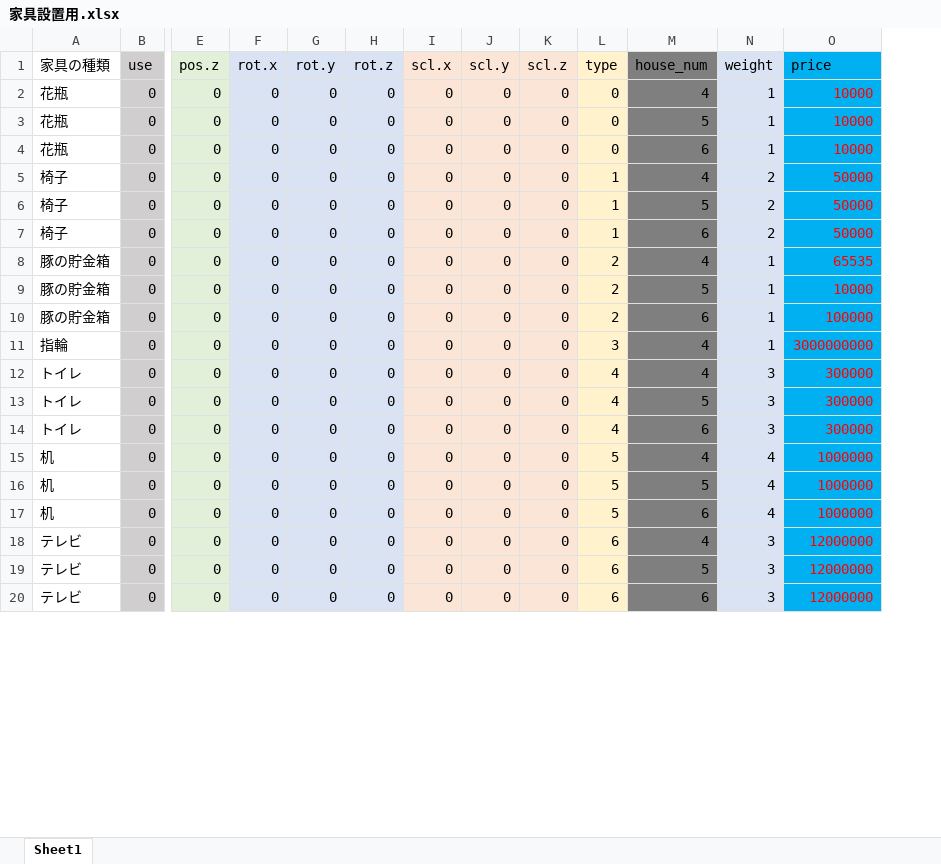
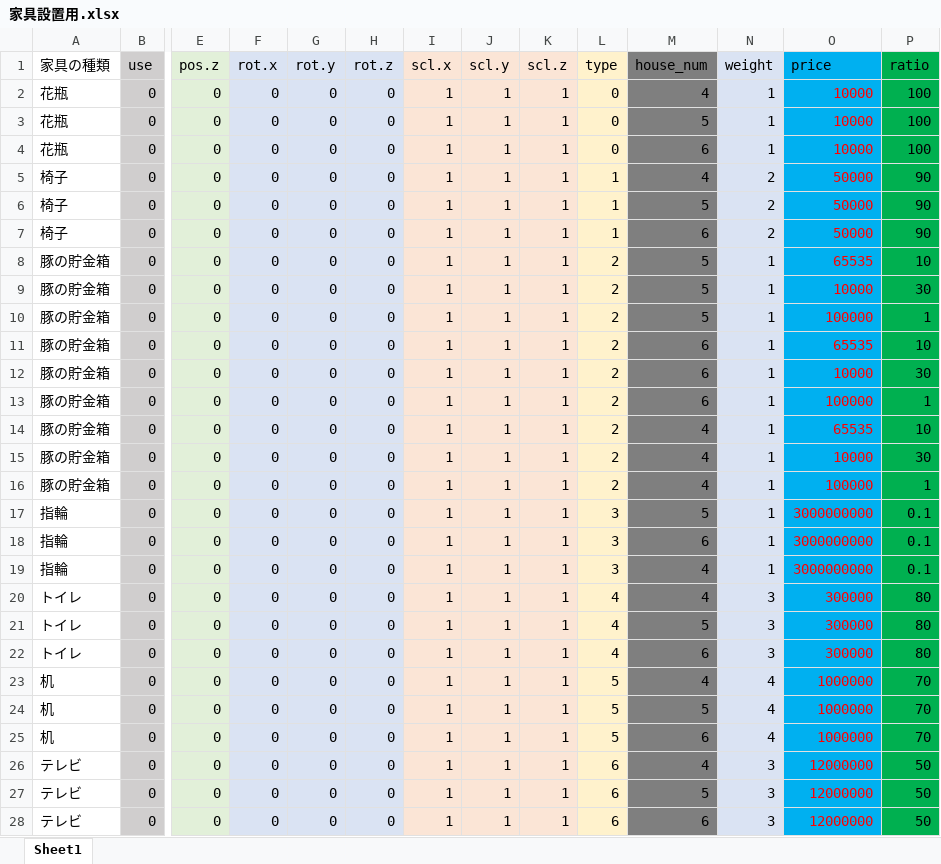
Before and after one commit to yamagutiteruaki/HappyHomeDesigner, an Excel workbook: HappyHomeDesigner/HappyHomeDesigner/data/EXCEL_DATA/家具設置用.xlsx, sheet Sheet1, drawn as a sheet; only a part is shown, gaps mark what is left out; values as stored, in another font and other column widths than the file's, no borders; addresses are those after the commit; rows hold the shown columns only; the diff covers the shown part only; the diff names each change by its address in the sheet, - before the commit and + after, or states it on an @@ line.

Commit message:
hjgjhjk

```diff
--- a/HappyHomeDesigner/HappyHomeDesigner/data/EXCEL_DATA/家具設置用.xlsx (sheet Sheet1)
+++ b/HappyHomeDesigner/HappyHomeDesigner/data/EXCEL_DATA/家具設置用.xlsx (sheet Sheet1)
+column P (ratio), rows 2-9: 100 | 100 | 100 | 90 | 90 | 90 | 10 | 30; row 13: 1; rows 19-28: 0.1 | 80 | 80 | 80 | 70 | 70 | 70 | 50 | 50 | 50
-I2:I9 (scl.x): 0
+I2:I9 (scl.x): 1
-J2:J9 (scl.y): 0
+J2:J9 (scl.y): 1
-K2:K9 (scl.z): 0
+K2:K9 (scl.z): 1
-M8 (house_num): 4
+M8 (house_num): 5
+row 10: 豚の貯金箱 | 0 | 0 | 0 | 0 | 0 | 1 | 1 | 1 | 2 | 5 | 1 | 100000 | 1
+row 11: 豚の貯金箱 | 0 | 0 | 0 | 0 | 0 | 1 | 1 | 1 | 2 | 6 | 1 | 65535 | 10
+row 12: 豚の貯金箱 | 0 | 0 | 0 | 0 | 0 | 1 | 1 | 1 | 2 | 6 | 1 | 10000 | 30
-I13 (scl.x): 0
+I13 (scl.x): 1
-J13 (scl.y): 0
+J13 (scl.y): 1
-K13 (scl.z): 0
+K13 (scl.z): 1
+row 14: 豚の貯金箱 | 0 | 0 | 0 | 0 | 0 | 1 | 1 | 1 | 2 | 4 | 1 | 65535 | 10
+row 15: 豚の貯金箱 | 0 | 0 | 0 | 0 | 0 | 1 | 1 | 1 | 2 | 4 | 1 | 10000 | 30
+row 16: 豚の貯金箱 | 0 | 0 | 0 | 0 | 0 | 1 | 1 | 1 | 2 | 4 | 1 | 100000 | 1
+row 17: 指輪 | 0 | 0 | 0 | 0 | 0 | 1 | 1 | 1 | 3 | 5 | 1 | 3000000000 | 0.1
+row 18: 指輪 | 0 | 0 | 0 | 0 | 0 | 1 | 1 | 1 | 3 | 6 | 1 | 3000000000 | 0.1
-I19:I28 (scl.x): 0
+I19:I28 (scl.x): 1
-J19:J28 (scl.y): 0
+J19:J28 (scl.y): 1
-K19:K28 (scl.z): 0
+K19:K28 (scl.z): 1
```
Also changed, not shown: 6 added rows and 27 edited cells elsewhere in this sheet.
